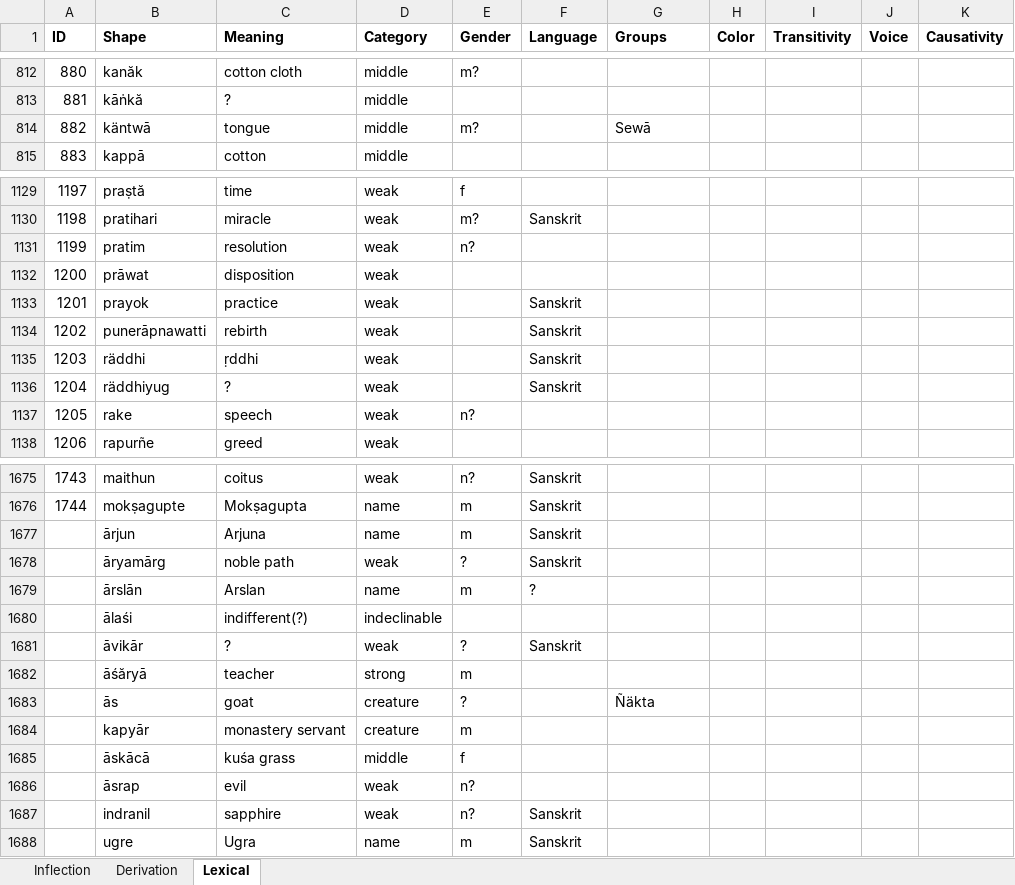
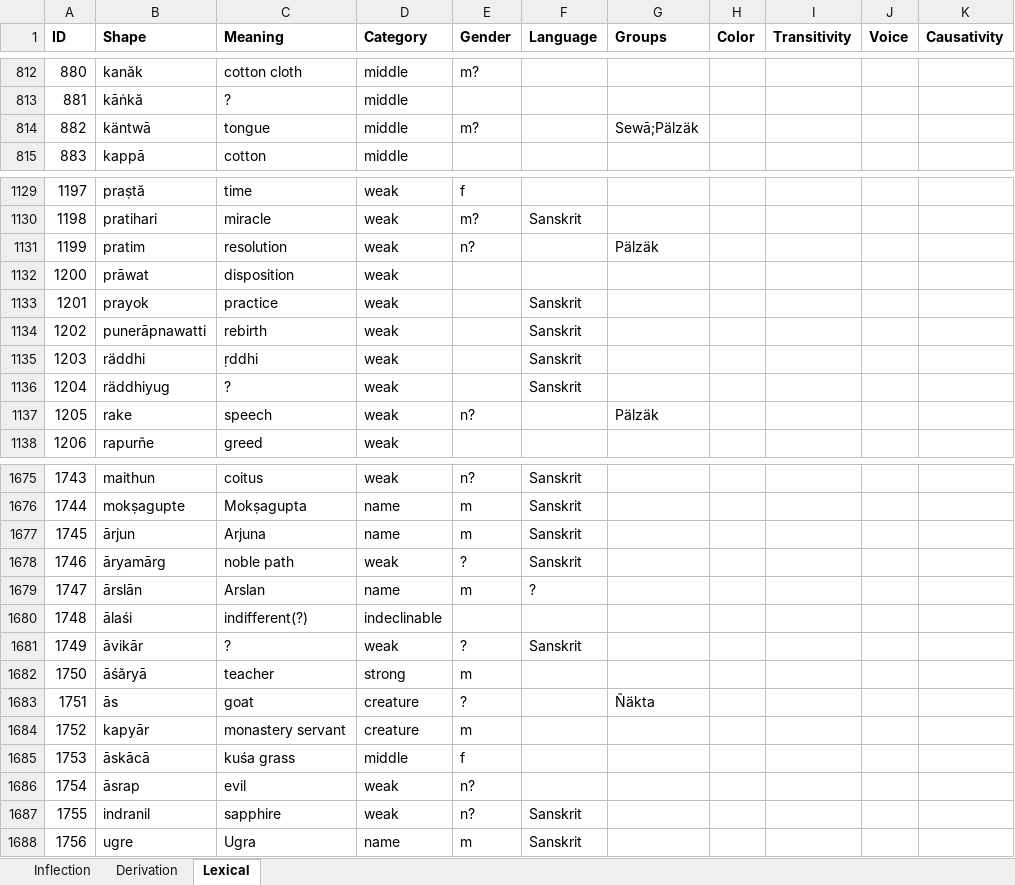
Before and after one commit to tanastasis/Candrakanta, an Excel workbook: data/morphemes.xlsx, sheet Lexical, drawn as a sheet; only a part is shown, gaps mark what is left out; values as stored, in another font and other column widths than the file's, no borders; the diff covers the shown part only; the diff names each change by its address in the sheet, - before the commit and + after, or states it on an @@ line.

```diff
--- a/data/morphemes.xlsx (sheet Lexical)
+++ b/data/morphemes.xlsx (sheet Lexical)
-G814 (Groups): Sewā
+G814 (Groups): Sewā;Pälzäk
-G1131 (Groups): (empty)
+G1131 (Groups): Pälzäk
-G1137 (Groups): (empty)
+G1137 (Groups): Pälzäk
-A1677 (ID): (empty)
+A1677 (ID): 1745
-A1678 (ID): (empty)
+A1678 (ID): 1746
-A1679 (ID): (empty)
+A1679 (ID): 1747
-A1680 (ID): (empty)
+A1680 (ID): 1748
-A1681 (ID): (empty)
+A1681 (ID): 1749
-A1682 (ID): (empty)
+A1682 (ID): 1750
-A1683 (ID): (empty)
+A1683 (ID): 1751
-A1684 (ID): (empty)
+A1684 (ID): 1752
-A1685 (ID): (empty)
+A1685 (ID): 1753
-A1686 (ID): (empty)
+A1686 (ID): 1754
-A1687 (ID): (empty)
+A1687 (ID): 1755
-A1688 (ID): (empty)
+A1688 (ID): 1756
```
Also changed, not shown: 1 edited cell elsewhere in this sheet, data/rules.xlsx, 9 other files.
